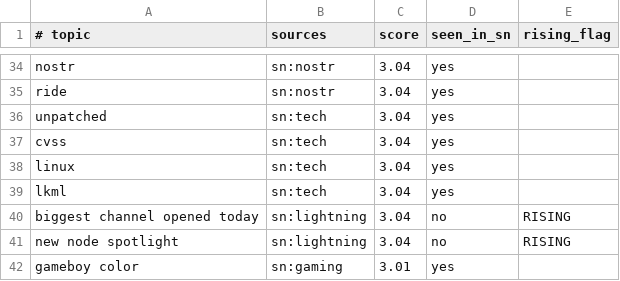
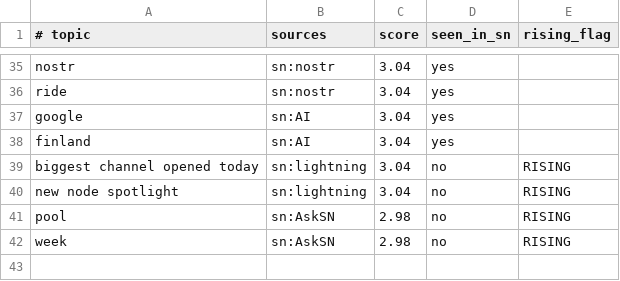
Before and after one commit to hieuk48/sn-monetization-runtime, a TSV file: data/trending/topics.tsv, drawn as a sheet; only a part is shown, gaps mark what is left out; the diff covers the shown part only.

```diff
--- a/data/trending/topics.tsv
+++ b/data/trending/topics.tsv
@@ -35,8 +36,7 @@ nostr	sn:nostr	3.04	yes
 ride	sn:nostr	3.04	yes	
-unpatched	sn:tech	3.04	yes	
-cvss	sn:tech	3.04	yes	
-linux	sn:tech	3.04	yes	
-lkml	sn:tech	3.04	yes	
+google	sn:AI	3.04	yes	
+finland	sn:AI	3.04	yes	
 biggest channel opened today	sn:lightning	3.04	no	RISING
 new node spotlight	sn:lightning	3.04	no	RISING
-gameboy color	sn:gaming	3.01	yes	
+pool	sn:AskSN	2.98	no	RISING
+week	sn:AskSN	2.98	no	RISING
```
Also changed, not shown: 12 added rows, 11 removed rows and 12 edited cells elsewhere in this file.
